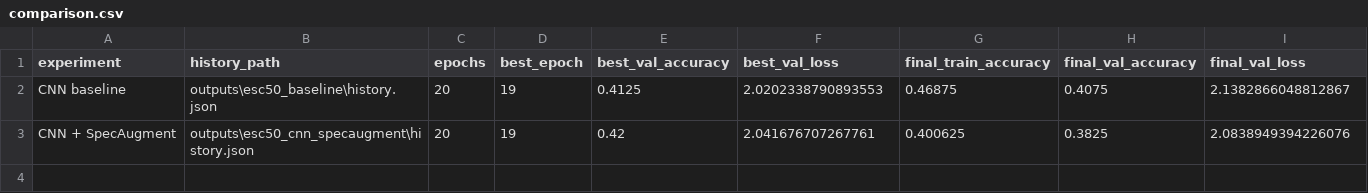
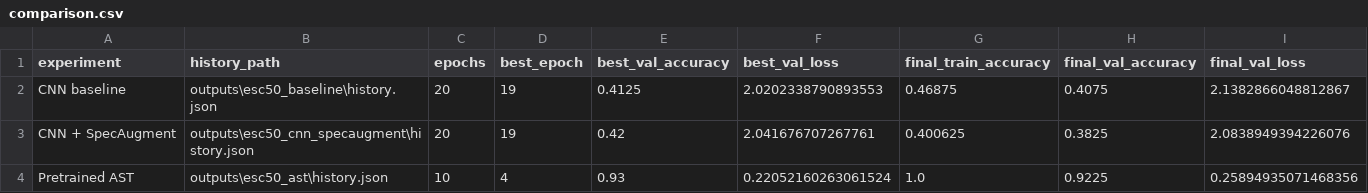
Before and after one commit to zh23jemu/sound-event-classification, a CSV file: outputs/esc50_comparison/comparison.csv, drawn as a sheet.

```diff
--- a/outputs/esc50_comparison/comparison.csv
+++ b/outputs/esc50_comparison/comparison.csv
@@ -3 +3,2 @@ CNN baseline,outputs\esc50_baseline\history.json,20,19,0.4125,2.0202338790893553
 CNN + SpecAugment,outputs\esc50_cnn_specaugment\history.json,20,19,0.42,2.041676707267761,0.400625,0.3825,2.0838949394226076
+Pretrained AST,outputs\esc50_ast\history.json,10,4,0.93,0.22052160263061524,1.0,0.9225,0.25894935071468356
```
Also changed, not shown: 10 other files.
